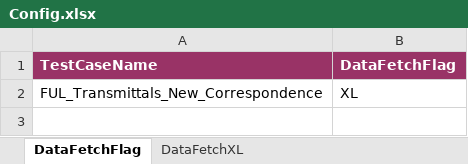
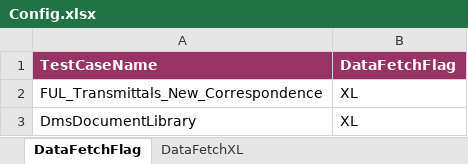
Before and after one commit to Shaikin/Fulcrum_PreProd, an Excel workbook: Fulcrum_PreProd_Trunk/src/com/proj/config/Config.xlsx, sheet DataFetchFlag, drawn as a sheet; values as stored, in another font and other column widths than the file's, no borders; the diff names each change by its address in the sheet, - before the commit and + after, or states it on an @@ line.

Commit message:
Added DmsDocumentLibrary path

```diff
--- a/Fulcrum_PreProd_Trunk/src/com/proj/config/Config.xlsx (sheet DataFetchFlag)
+++ b/Fulcrum_PreProd_Trunk/src/com/proj/config/Config.xlsx (sheet DataFetchFlag)
+row 3: DmsDocumentLibrary | XL
```
Also changed, not shown: sheet DataFetchXL.
